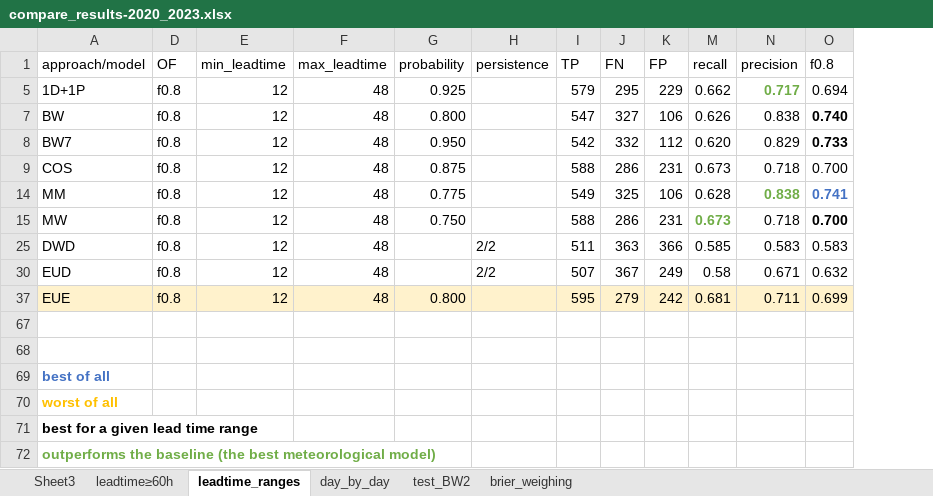
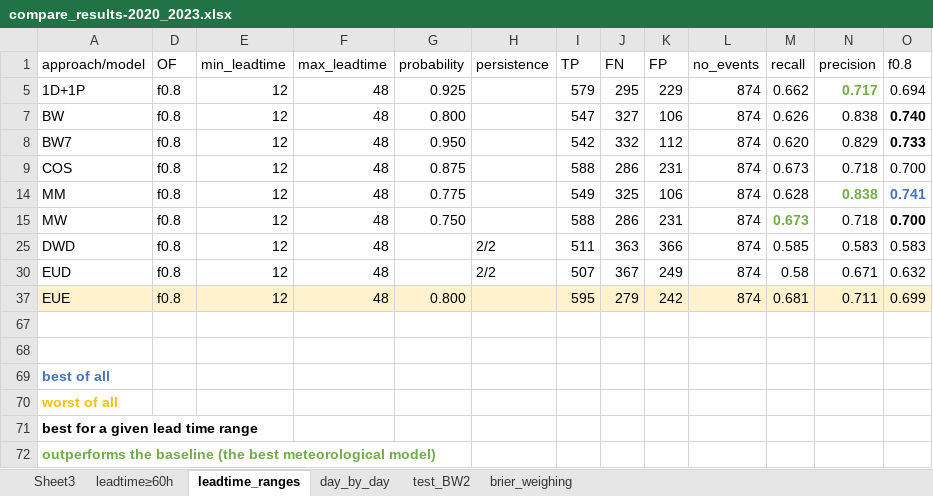
Before and after one commit to casadoj/EFAS_skill, an Excel workbook: results/skill/2020_2023/compare_results-2020_2023.xlsx, sheet leadtime_ranges, drawn as a sheet; values as stored, in another font and other column widths than the file's, no borders; conditional formats and table styles not drawn; the diff names each change by its address in the sheet, - before the commit and + after, or states it on an @@ line.

```diff
--- a/results/skill/2020_2023/compare_results-2020_2023.xlsx (sheet leadtime_ranges)
+++ b/results/skill/2020_2023/compare_results-2020_2023.xlsx (sheet leadtime_ranges)
@@ column L (no_events) unhidden, rows 5-37: all 874 @@
```
Also changed, not shown: 2 other files.
